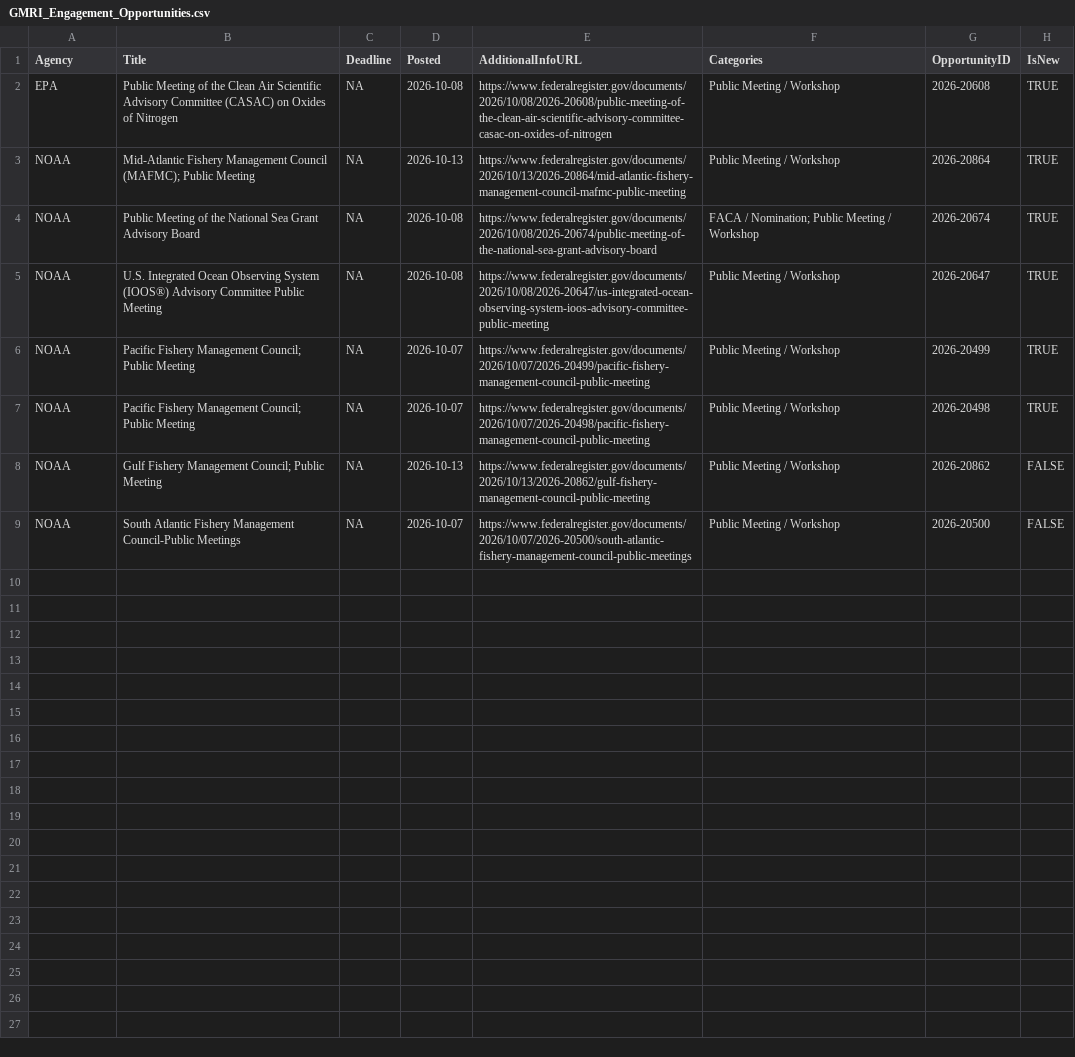
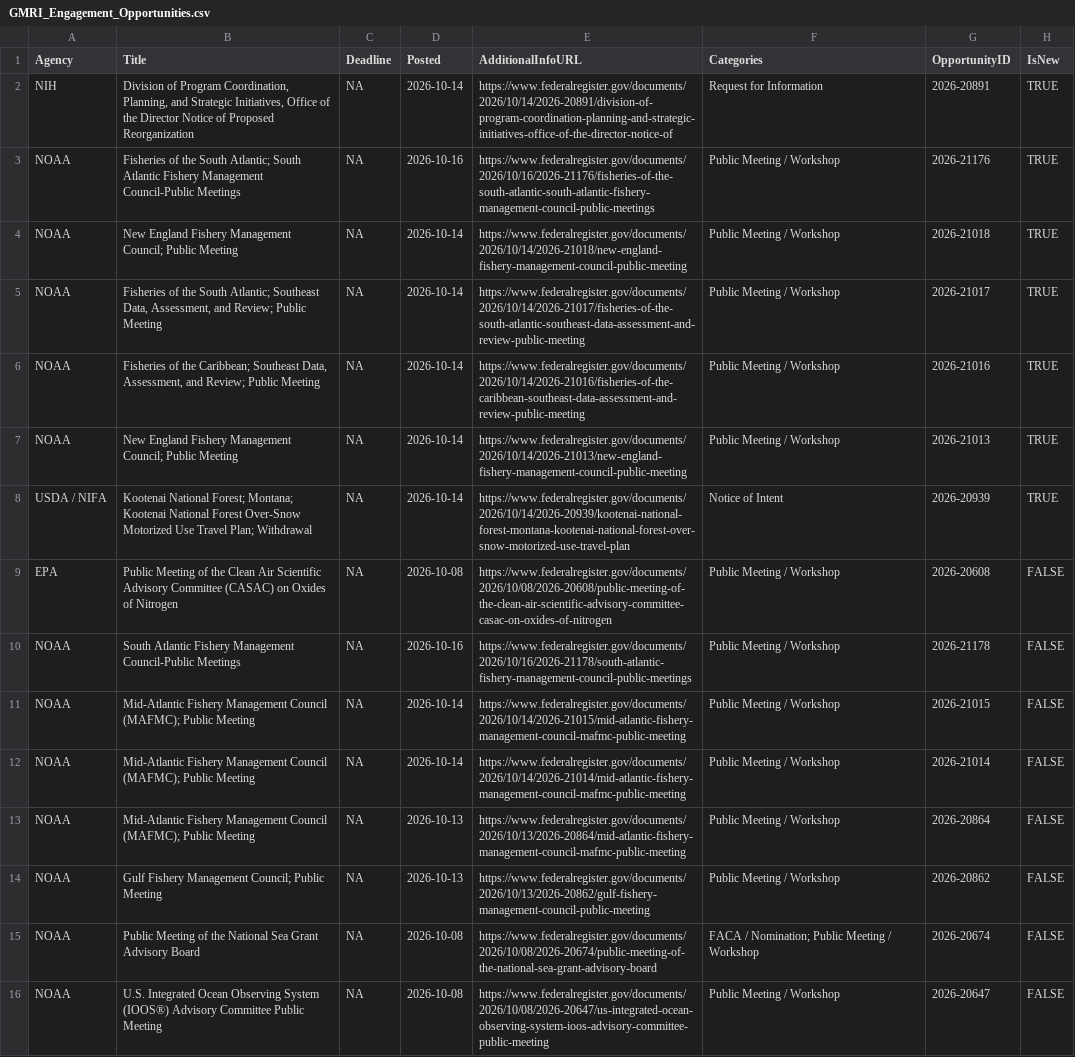
Before and after one commit to aallyn/Fed_Opportunities, a CSV file: GMRI_Engagement_Opportunities.csv, drawn as a sheet; addresses are those after the commit; the diff names each change by its address in the sheet, - before the commit and + after, or states it on an @@ line.

```diff
--- a/GMRI_Engagement_Opportunities.csv
+++ b/GMRI_Engagement_Opportunities.csv
+row 2: NIH | Division of Program Coordination, Planning, and Strategic Initiatives, Office of the Director Notice of Proposed Reorganization | NA | 2026-10-14 | https://www.federalregister.gov/documents/2026/10/14/2026-20891/division-of-program-coordination-planning-and-strategic-initiatives-office-of-the-director-notice-of | Request for Information | 2026-20891 | TRUE
-A3 (Agency): EPA
+A3 (Agency): NOAA
-B3 (Title): Public Meeting of the Clean Air Scientific Advisory Committee (CASAC) on Oxides of Nitrogen
+B3 (Title): Fisheries of the South Atlantic; South Atlantic Fishery Management Council-Public Meetings
-D3 (Posted): 2026-10-08
+D3 (Posted): 2026-10-16
-E3 (AdditionalInfoURL): https://www.federalregister.gov/documents/2026/10/08/2026-20608/public-meeting-of-the-clean-air-scientific-advisory-committee-casac-on-oxides-of-nitrogen
+E3 (AdditionalInfoURL): https://www.federalregister.gov/documents/2026/10/16/2026-21176/fisheries-of-the-south-atlantic-south-atlantic-fishery-management-council-public-meetings
-G3 (OpportunityID): 2026-20608
+G3 (OpportunityID): 2026-21176
-B4 (Title): Mid-Atlantic Fishery Management Council (MAFMC); Public Meeting
+B4 (Title): New England Fishery Management Council; Public Meeting
-D4 (Posted): 2026-10-13
+D4 (Posted): 2026-10-14
-E4 (AdditionalInfoURL): https://www.federalregister.gov/documents/2026/10/13/2026-20864/mid-atlantic-fishery-management-council-mafmc-public-meeting
+E4 (AdditionalInfoURL): https://www.federalregister.gov/documents/2026/10/14/2026-21018/new-england-fishery-management-council-public-meeting
-G4 (OpportunityID): 2026-20864
+G4 (OpportunityID): 2026-21018
-B5 (Title): Public Meeting of the National Sea Grant Advisory Board
+B5 (Title): Fisheries of the South Atlantic; Southeast Data, Assessment, and Review; Public Meeting
-D5:D6 (Posted): 2026-10-08
+D5:D6 (Posted): 2026-10-14
-E5 (AdditionalInfoURL): https://www.federalregister.gov/documents/2026/10/08/2026-20674/public-meeting-of-the-national-sea-grant-advisory-board
+E5 (AdditionalInfoURL): https://www.federalregister.gov/documents/2026/10/14/2026-21017/fisheries-of-the-south-atlantic-southeast-data-assessment-and-review-public-meeting
-F5 (Categories): FACA / Nomination; Public Meeting / Workshop
+F5 (Categories): Public Meeting / Workshop
-G5 (OpportunityID): 2026-20674
+G5 (OpportunityID): 2026-21017
-B6 (Title): U.S. Integrated Ocean Observing System (IOOS®) Advisory Committee Public Meeting
+B6 (Title): Fisheries of the Caribbean; Southeast Data, Assessment, and Review; Public Meeting
-E6 (AdditionalInfoURL): https://www.federalregister.gov/documents/2026/10/08/2026-20647/us-integrated-ocean-observing-system-ioos-advisory-committee-public-meeting
+E6 (AdditionalInfoURL): https://www.federalregister.gov/documents/2026/10/14/2026-21016/fisheries-of-the-caribbean-southeast-data-assessment-and-review-public-meeting
-G6 (OpportunityID): 2026-20647
+G6 (OpportunityID): 2026-21016
-B7 (Title): Pacific Fishery Management…
+B7 (Title): New England Fishery Management…
-D7 (Posted): 2026-10-07
+D7 (Posted): 2026-10-14
-E7 (AdditionalInfoURL): https://www.federalregister.gov/documents/2026/10/07/2026-20499/pacific-fishery-management-council-public-meeting
+E7 (AdditionalInfoURL): https://www.federalregister.gov/documents/2026/10/14/2026-21013/new-england-fishery-management-council-public-meeting
-G7 (OpportunityID): 2026-20499
+G7 (OpportunityID): 2026-21013
+row 8: USDA / NIFA | Kootenai National Forest; Montana; Kootenai National Forest Over-Snow Motorized Use Travel Plan; Withdrawal | NA | 2026-10-14 | https://www.federalregister.gov/documents/2026/10/14/2026-20939/kootenai-national-forest-montana-kootenai-national-forest-over-snow-motorized-use-travel-plan | Notice of Intent | 2026-20939 | TRUE
+row 9: EPA | Public Meeting of the Clean Air Scientific Advisory Committee (CASAC) on Oxides of Nitrogen | NA | 2026-10-08 | https://www.federalregister.gov/documents/2026/10/08/2026-20608/public-meeting-of-the-clean-air-scientific-advisory-committee-casac-on-oxides-of-nitrogen | Public Meeting / Workshop | 2026-20608 | FALSE
+row 10: NOAA | South Atlantic Fishery Management Council-Public Meetings | NA | 2026-10-16 | https://www.federalregister.gov/documents/2026/10/16/2026-21178/south-atlantic-fishery-management-council-public-meetings | Public Meeting / Workshop | 2026-21178 | FALSE
+row 11: NOAA | Mid-Atlantic Fishery Management Council (MAFMC); Public Meeting | NA | 2026-10-14 | https://www.federalregister.gov/documents/2026/10/14/2026-21015/mid-atlantic-fishery-management-council-mafmc-public-meeting | Public Meeting / Workshop | 2026-21015 | FALSE
+row 12: NOAA | Mid-Atlantic Fishery Management Council (MAFMC); Public Meeting | NA | 2026-10-14 | https://www.federalregister.gov/documents/2026/10/14/2026-21014/mid-atlantic-fishery-management-council-mafmc-public-meeting | Public Meeting / Workshop | 2026-21014 | FALSE
-B13 (Title): Pacific Fishery Management Council; Public Meeting
+B13 (Title): Mid-Atlantic Fishery Management Council (MAFMC); Public Meeting
-D13 (Posted): 2026-10-07
+D13 (Posted): 2026-10-13
-E13 (AdditionalInfoURL): https://www.federalregister.gov/documents/2026/10/07/2026-20498/pacific-fishery-management-council-public-meeting
+E13 (AdditionalInfoURL): https://www.federalregister.gov/documents/2026/10/13/2026-20864/mid-atlantic-fishery-management-council-mafmc-public-meeting
-G13 (OpportunityID): 2026-20498
+G13 (OpportunityID): 2026-20864
-H13 (IsNew): TRUE
+H13 (IsNew): FALSE
+row 15: NOAA | Public Meeting of the National Sea Grant Advisory Board | NA | 2026-10-08 | https://www.federalregister.gov/documents/2026/10/08/2026-20674/public-meeting-of-the-national-sea-grant-advisory-board | FACA / Nomination; Public Meeting / Workshop | 2026-20674 | FALSE
-B16 (Title): South Atlantic Fishery Management Council-Public Meetings
+B16 (Title): U.S. Integrated Ocean Observing System (IOOS®) Advisory Committee Public Meeting
-D16 (Posted): 2026-10-07
+D16 (Posted): 2026-10-08
-E16 (AdditionalInfoURL): https://www.federalregister.gov/documents/2026/10/07/2026-20500/south-atlantic-fishery-management-council-public-meetings
+E16 (AdditionalInfoURL): https://www.federalregister.gov/documents/2026/10/08/2026-20647/us-integrated-ocean-observing-system-ioos-advisory-committee-public-meeting
-G16 (OpportunityID): 2026-20500
+G16 (OpportunityID): 2026-20647
```
Also changed, not shown: 1 other file.
